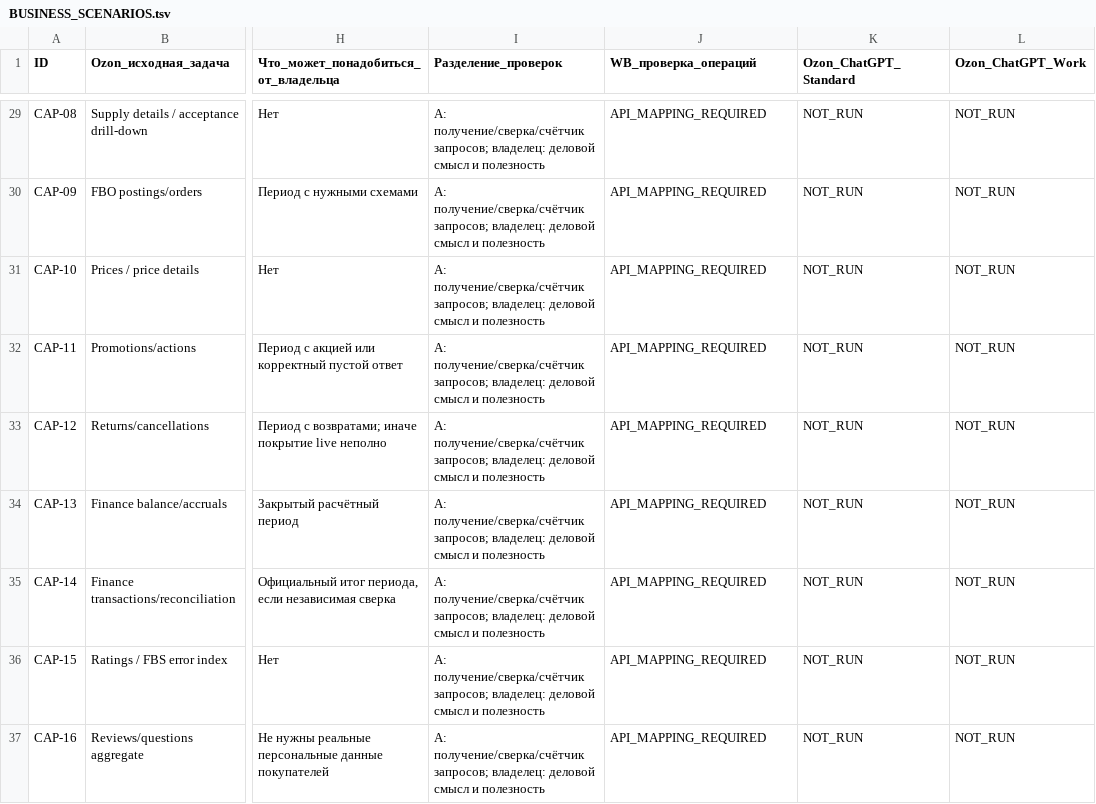
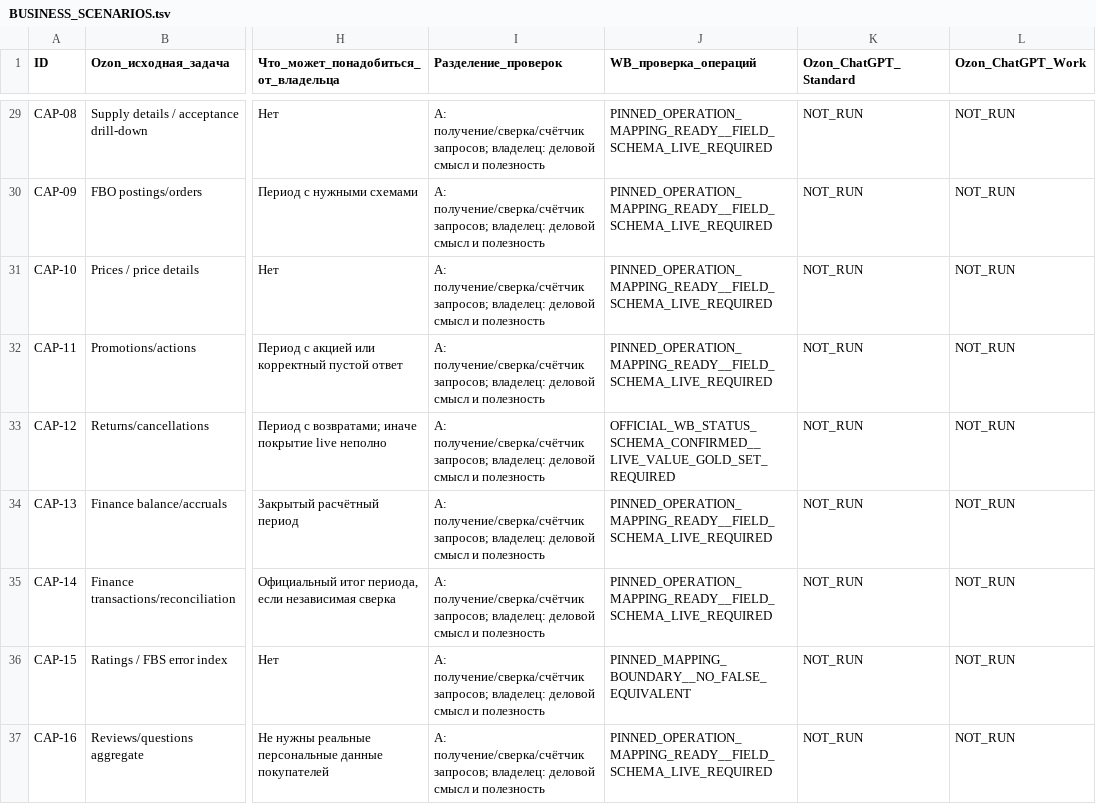
Before and after one commit to MaksimUnimax/runtime-fixtures, a TSV file: docs/product/readiness/BUSINESS_SCENARIOS.tsv, drawn as a sheet; only a part is shown, gaps mark what is left out; the diff covers the shown part only; the diff names each change by its address in the sheet, - before the commit and + after, or states it on an @@ line.

```diff
--- a/docs/product/readiness/BUSINESS_SCENARIOS.tsv
+++ b/docs/product/readiness/BUSINESS_SCENARIOS.tsv
-J29:J32 (WB_проверка_операций): API_MAPPING_REQUIRED
+J29:J32 (WB_проверка_операций): PINNED_OPERATION_MAPPING_READY__FIELD_SCHEMA_LIVE_REQUIRED
-J33 (WB_проверка_операций): API_MAPPING_REQUIRED
+J33 (WB_проверка_операций): OFFICIAL_WB_STATUS_SCHEMA_CONFIRMED__LIVE_VALUE_GOLD_SET_REQUIRED
-J34:J35 (WB_проверка_операций): API_MAPPING_REQUIRED
+J34:J35 (WB_проверка_операций): PINNED_OPERATION_MAPPING_READY__FIELD_SCHEMA_LIVE_REQUIRED
-J36 (WB_проверка_операций): API_MAPPING_REQUIRED
+J36 (WB_проверка_операций): PINNED_MAPPING_BOUNDARY__NO_FALSE_EQUIVALENT
-J37 (WB_проверка_операций): API_MAPPING_REQUIRED
+J37 (WB_проверка_операций): PINNED_OPERATION_MAPPING_READY__FIELD_SCHEMA_LIVE_REQUIRED
```
Also changed, not shown: 36 edited cells elsewhere in this file, docs/product/readiness/OWNER_Q1_CROSSWALK.tsv, 2 other files.
